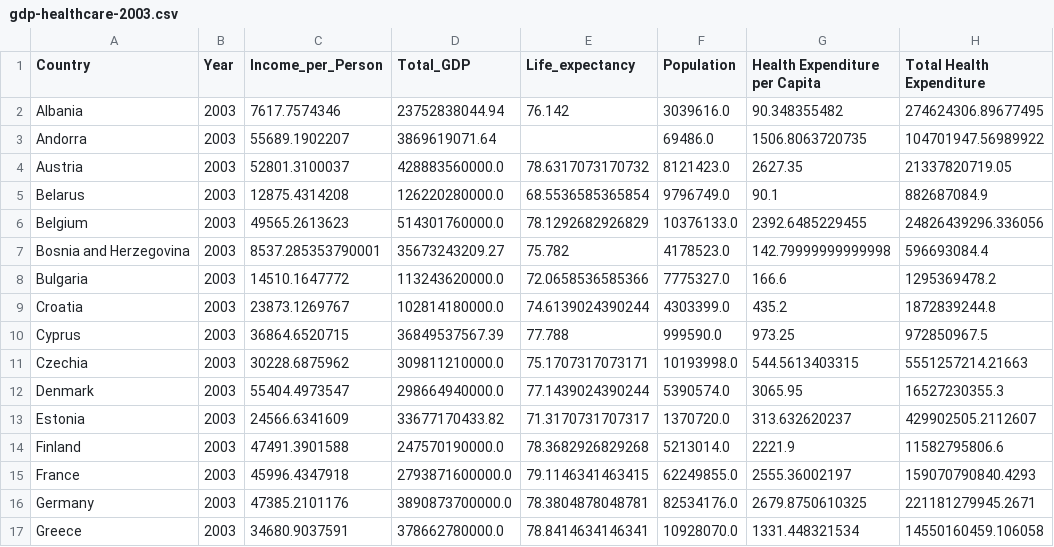
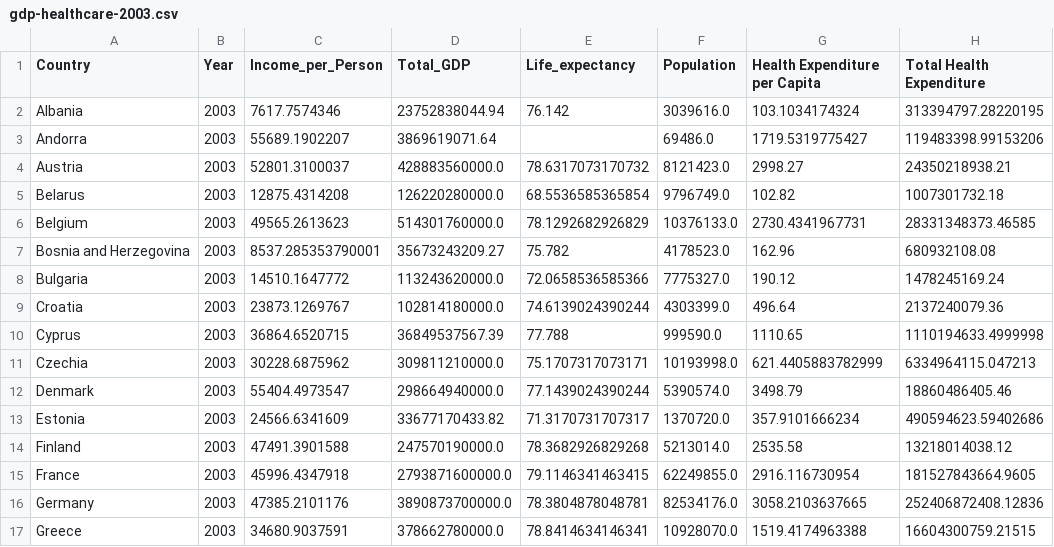
Before and after one commit to zella03/LifeExpectancy-PestoMoc, a CSV file: datasets/gdp/with-healthcare-by-years/gdp-healthcare-2003.csv, drawn as a sheet; only a part is shown; the diff covers the shown part only.

```diff
--- a/datasets/gdp/with-healthcare-by-years/gdp-healthcare-2003.csv
+++ b/datasets/gdp/with-healthcare-by-years/gdp-healthcare-2003.csv
@@ -1,17 +1,17 @@
 Country,Year,Income_per_Person,Total_GDP,Life_expectancy,Population,Health Expenditure per Capita,Total Health Expenditure
-Albania,2003,7617.7574346,23752838044.94,76.142,3039616.0,90.348355482,274624306.89677495
-Andorra,2003,55689.1902207,3869619071.64,,69486.0,1506.8063720735,104701947.56989922
-Austria,2003,52801.3100037,428883560000.0,78.6317073170732,8121423.0,2627.35,21337820719.05
-Belarus,2003,12875.4314208,126220280000.0,68.5536585365854,9796749.0,90.1,882687084.9
-Belgium,2003,49565.2613623,514301760000.0,78.1292682926829,10376133.0,2392.6485229455,24826439296.336056
-Bosnia and Herzegovina,2003,8537.285353790001,35673243209.27,75.782,4178523.0,142.79999999999998,596693084.4
-Bulgaria,2003,14510.1647772,113243620000.0,72.0658536585366,7775327.0,166.6,1295369478.2
-Croatia,2003,23873.1269767,102814180000.0,74.6139024390244,4303399.0,435.2,1872839244.8
-Cyprus,2003,36864.6520715,36849537567.39,77.788,999590.0,973.25,972850967.5
-Czechia,2003,30228.6875962,309811210000.0,75.1707317073171,10193998.0,544.5613403315,5551257214.21663
-Denmark,2003,55404.4973547,298664940000.0,77.1439024390244,5390574.0,3065.95,16527230355.3
-Estonia,2003,24566.6341609,33677170433.82,71.3170731707317,1370720.0,313.632620237,429902505.2112607
-Finland,2003,47491.3901588,247570190000.0,78.3682926829268,5213014.0,2221.9,11582795806.6
-France,2003,45996.4347918,2793871600000.0,79.1146341463415,62249855.0,2555.36002197,159070790840.4293
-Germany,2003,47385.2101176,3890873700000.0,78.3804878048781,82534176.0,2679.8750610325,221181279945.2671
-Greece,2003,34680.9037591,378662780000.0,78.8414634146341,10928070.0,1331.448321534,14550160459.106058
+Albania,2003,7617.7574346,23752838044.94,76.142,3039616.0,103.1034174324,313394797.28220195
+Andorra,2003,55689.1902207,3869619071.64,,69486.0,1719.5319775427,119483398.99153206
+Austria,2003,52801.3100037,428883560000.0,78.6317073170732,8121423.0,2998.27,24350218938.21
+Belarus,2003,12875.4314208,126220280000.0,68.5536585365854,9796749.0,102.82,1007301732.18
+Belgium,2003,49565.2613623,514301760000.0,78.1292682926829,10376133.0,2730.4341967731,28331348373.46585
+Bosnia and Herzegovina,2003,8537.285353790001,35673243209.27,75.782,4178523.0,162.96,680932108.08
+Bulgaria,2003,14510.1647772,113243620000.0,72.0658536585366,7775327.0,190.12,1478245169.24
+Croatia,2003,23873.1269767,102814180000.0,74.6139024390244,4303399.0,496.64,2137240079.36
+Cyprus,2003,36864.6520715,36849537567.39,77.788,999590.0,1110.65,1110194633.4999998
+Czechia,2003,30228.6875962,309811210000.0,75.1707317073171,10193998.0,621.4405883782999,6334964115.047213
+Denmark,2003,55404.4973547,298664940000.0,77.1439024390244,5390574.0,3498.79,18860486405.46
+Estonia,2003,24566.6341609,33677170433.82,71.3170731707317,1370720.0,357.9101666234,490594623.59402686
+Finland,2003,47491.3901588,247570190000.0,78.3682926829268,5213014.0,2535.58,13218014038.12
+France,2003,45996.4347918,2793871600000.0,79.1146341463415,62249855.0,2916.116730954,181527843664.9605
+Germany,2003,47385.2101176,3890873700000.0,78.3804878048781,82534176.0,3058.2103637665,252406872408.12836
+Greece,2003,34680.9037591,378662780000.0,78.8414634146341,10928070.0,1519.4174963388,16604300759.21515
```
Also changed, not shown: 50 edited cells elsewhere in this file, datasets/healthcare/with-life-expectancy-by-years/life-expectancy-health-expenditure-2000.csv, datasets/healthcare/with-life-expectancy-by-years/life-expectancy-health-expenditure-2003.csv, 56 other files.
